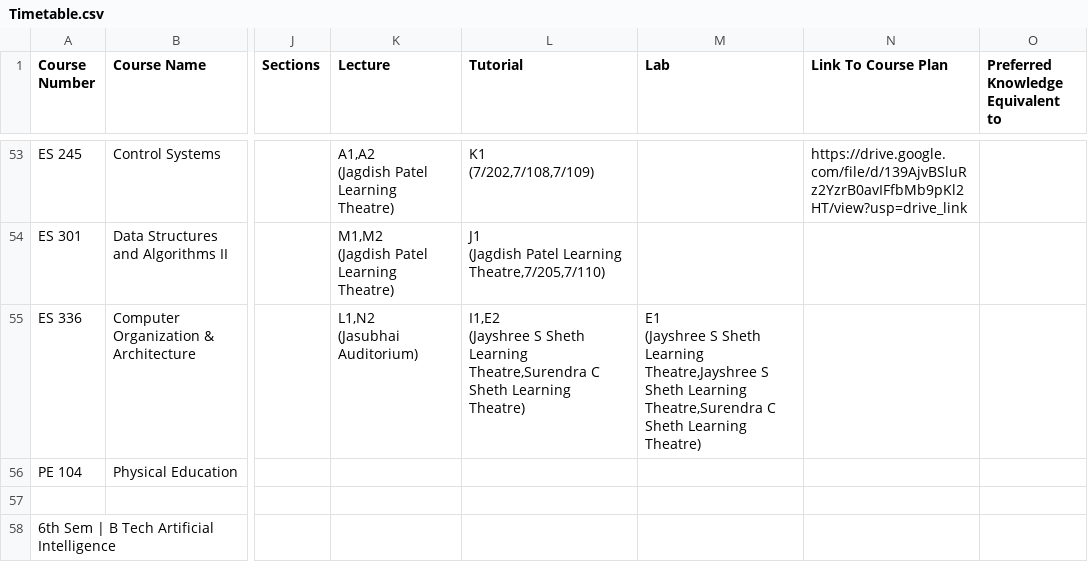
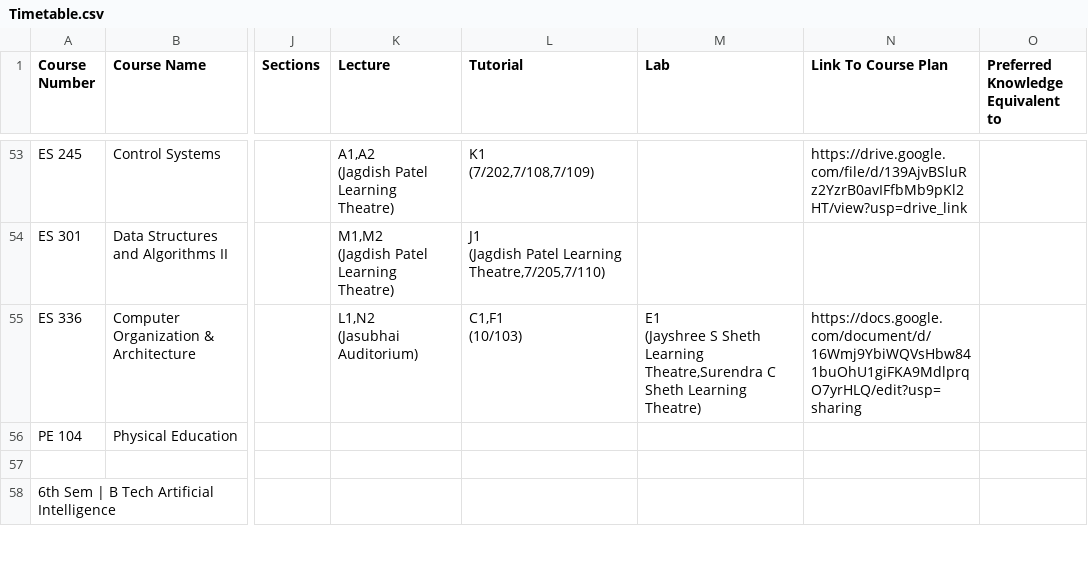
Before and after one commit to Naveen-Pal/timetable, a CSV file: Timetable.csv, drawn as a sheet; only a part is shown, gaps mark what is left out; ↵ is a line break in a cell; the diff covers the shown part only; the diff names each change by its address in the sheet, - before the commit and + after, or states it on an @@ line.

```diff
--- a/Timetable.csv
+++ b/Timetable.csv
-L55 (Tutorial): I1,E2 ↵ (Jayshree S Sheth Learning Theatre,Surendra C Sheth Learning Theatre)
+L55 (Tutorial): C1,F1 ↵ (10/103)
-M55 (Lab): …Sheth Learning Theatre,Jayshree S Sheth Learning Theatre,Surendra C…
+M55 (Lab): …Sheth Learning Theatre,Surendra C…
-N55 (Link To Course Plan): (empty)
+N55 (Link To Course Plan): https://docs.google.com/document/d/16Wmj9YbiWQVsHbw841buOhU1giFKA9MdlprqO7yrHLQ/edit?usp=sharing
```
Also changed, not shown: 11 edited cells elsewhere in this file, Updated_Processed_Timetable.csv.
